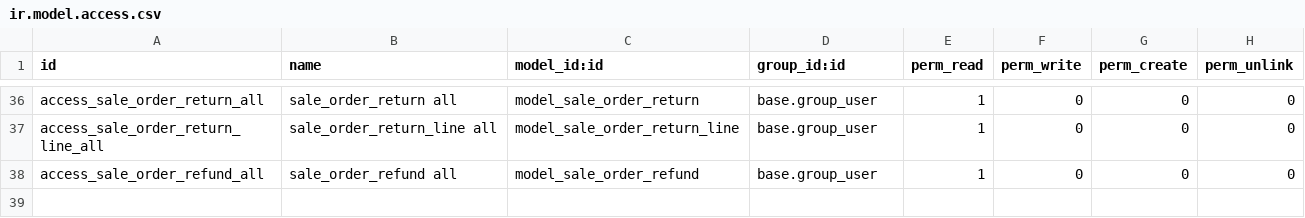
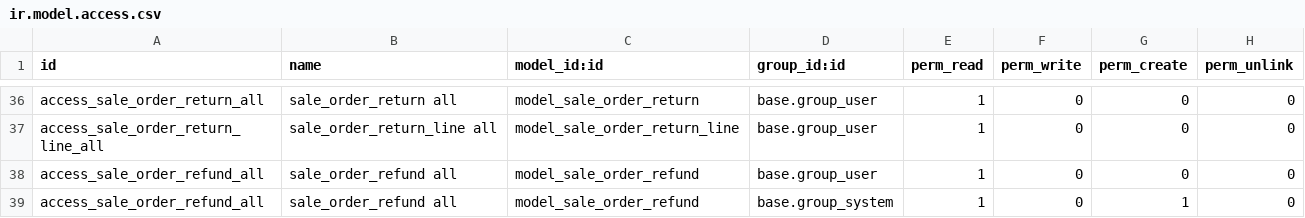
Before and after one commit to xx332093661/Owl-ERP, a CSV file: myaddons/cj_sale/security/ir.model.access.csv, drawn as a sheet; only a part is shown, gaps mark what is left out.

```diff
--- a/myaddons/cj_sale/security/ir.model.access.csv
+++ b/myaddons/cj_sale/security/ir.model.access.csv
@@ -38 +38,2 @@ access_sale_order_return_line_all,sale_order_return_line all,model_sale_order_re
 access_sale_order_refund_all,sale_order_refund all,model_sale_order_refund,base.group_user,1,0,0,0
+access_sale_order_refund_all,sale_order_refund all,model_sale_order_refund,base.group_system,1,0,1,0
```
Also changed, not shown: 5 other files.
